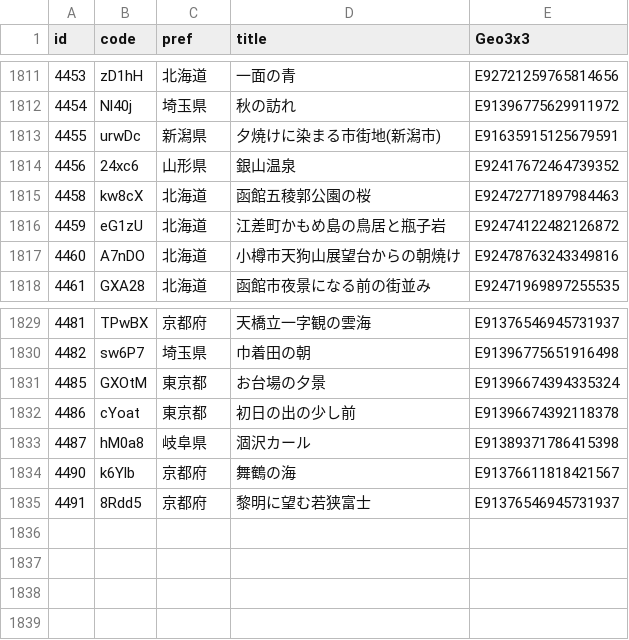
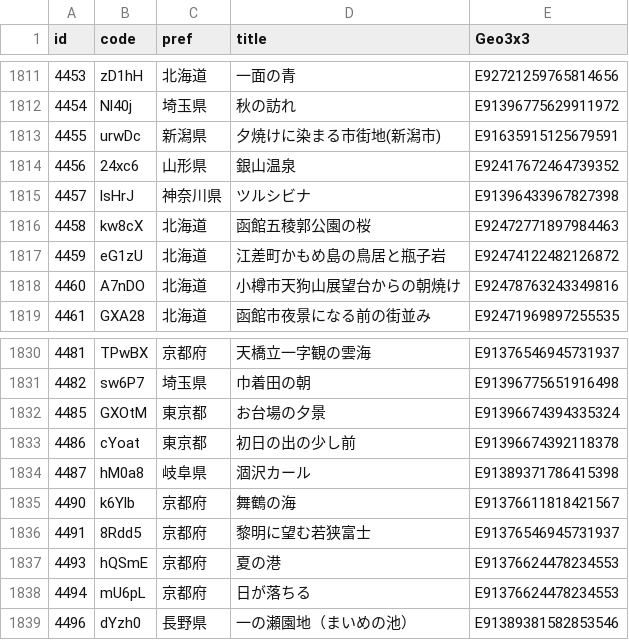
Before and after one commit to code4fukui/find47, a CSV file: find47images_c.csv, drawn as a sheet; only a part is shown, gaps mark what is left out.

```diff
--- a/find47images_c.csv
+++ b/find47images_c.csv
@@ -1814,2 +1814,3 @@
 4456,24xc6,山形県,銀山温泉,E92417672464739352
+4457,lsHrJ,神奈川県,ツルシビナ,E91396433967827398
 4458,kw8cX,北海道,函館五稜郭公園の桜,E92472771897984463
@@ -1835 +1836,4 @@
 4491,8Rdd5,京都府,黎明に望む若狭富士,E91376546945731937
+4493,hQSmE,京都府,夏の港,E91376624478234553
+4494,mU6pL,京都府,日が落ちる,E91376624478234553
+4496,dYzh0,長野県,一の瀬園地（まいめの池）,E91389381582853546
```
Also changed, not shown: find47images.csv, 15 other files.
